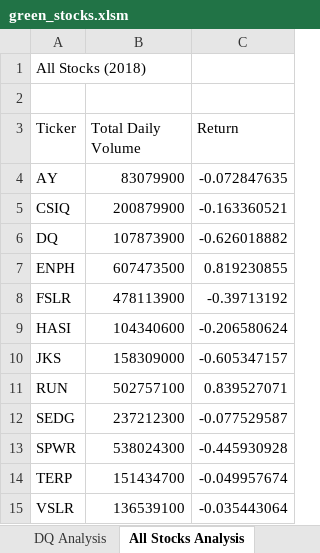
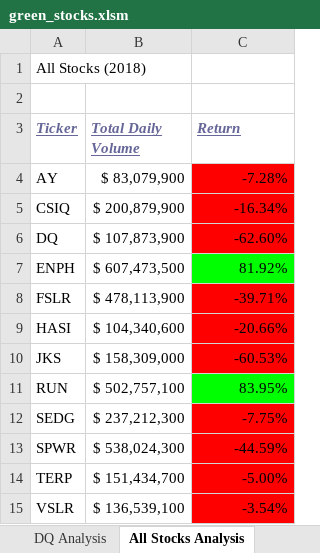
Before and after one commit to macstreet/stock-analysis, an Excel workbook: green_stocks.xlsm, sheet All Stocks Analysis, drawn as a sheet; values as stored, in another font and other column widths than the file's, no borders; the diff names each change by its address in the sheet, - before the commit and + after, or states it on an @@ line.

Commit message:
Add files via upload

```diff
--- a/green_stocks.xlsm (sheet All Stocks Analysis)
+++ b/green_stocks.xlsm (sheet All Stocks Analysis)
@@ A3:C3 bold: off → on, italic: off → on, underline: off → on, text colour: black → #666699 @@
-B4 (Total Daily Volume): 83079900
+B4 (Total Daily Volume): $ 83,079,900
-C4 (Return): -0.072847635
+C4 (Return): -7.28%
-C4:C6 fill: none
+C4:C6 fill: #FF0000
-B5 (Total Daily Volume): 200879900
+B5 (Total Daily Volume): $ 200,879,900
-C5 (Return): -0.163360521
+C5 (Return): -16.34%
-B6 (Total Daily Volume): 107873900
+B6 (Total Daily Volume): $ 107,873,900
-C6 (Return): -0.626018882
+C6 (Return): -62.60%
-B7 (Total Daily Volume): 607473500
+B7 (Total Daily Volume): $ 607,473,500
-C7 (Return): 0.819230855
+C7 (Return): 81.92%
-C7 fill: none
+C7 fill: #00FF00
-B8 (Total Daily Volume): 478113900
+B8 (Total Daily Volume): $ 478,113,900
-C8 (Return): -0.39713192
+C8 (Return): -39.71%
-C8:C10 fill: none
+C8:C10 fill: #FF0000
-B9 (Total Daily Volume): 104340600
+B9 (Total Daily Volume): $ 104,340,600
-C9 (Return): -0.206580624
+C9 (Return): -20.66%
-B10 (Total Daily Volume): 158309000
+B10 (Total Daily Volume): $ 158,309,000
-C10 (Return): -0.605347157
+C10 (Return): -60.53%
-B11 (Total Daily Volume): 502757100
+B11 (Total Daily Volume): $ 502,757,100
-C11 (Return): 0.839527071
+C11 (Return): 83.95%
-C11 fill: none
+C11 fill: #00FF00
-B12 (Total Daily Volume): 237212300
+B12 (Total Daily Volume): $ 237,212,300
-C12 (Return): -0.077529587
+C12 (Return): -7.75%
-C12:C15 fill: none
+C12:C15 fill: #FF0000
-B13 (Total Daily Volume): 538024300
+B13 (Total Daily Volume): $ 538,024,300
-C13 (Return): -0.445930928
+C13 (Return): -44.59%
-B14 (Total Daily Volume): 151434700
+B14 (Total Daily Volume): $ 151,434,700
-C14 (Return): -0.049957674
+C14 (Return): -5.00%
-B15 (Total Daily Volume): 136539100
+B15 (Total Daily Volume): $ 136,539,100
-C15 (Return): -0.035443064
+C15 (Return): -3.54%
```
